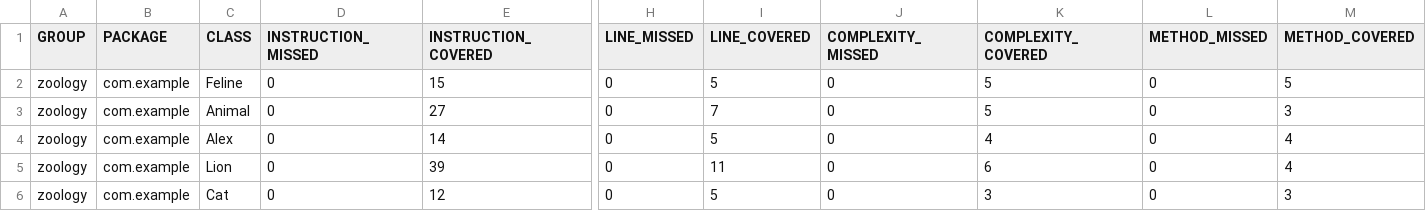
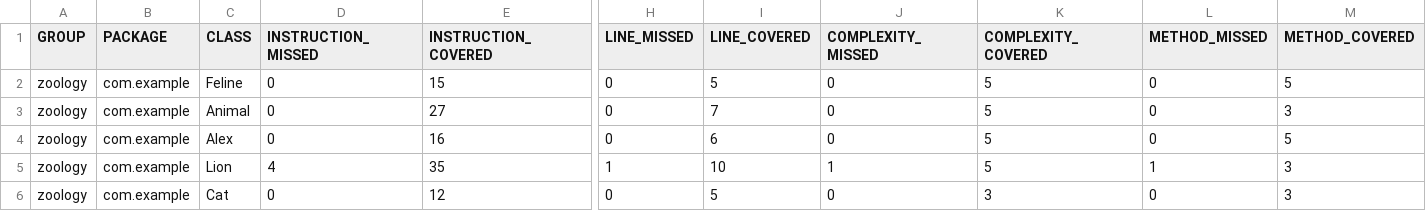
Before and after one commit to yakovlevkl/qa_java, a CSV file: target/site/jacoco/jacoco.csv, drawn as a sheet; only a part is shown, gaps mark what is left out; the diff names each change by its address in the sheet, - before the commit and + after, or states it on an @@ line.

```diff
--- a/target/site/jacoco/jacoco.csv
+++ b/target/site/jacoco/jacoco.csv
-E4 (INSTRUCTION_COVERED): 14
+E4 (INSTRUCTION_COVERED): 16
-I4 (LINE_COVERED): 5
+I4 (LINE_COVERED): 6
-K4 (COMPLEXITY_COVERED): 4
+K4 (COMPLEXITY_COVERED): 5
-M4 (METHOD_COVERED): 4
+M4 (METHOD_COVERED): 5
-D5 (INSTRUCTION_MISSED): 0
+D5 (INSTRUCTION_MISSED): 4
-E5 (INSTRUCTION_COVERED): 39
+E5 (INSTRUCTION_COVERED): 35
-H5 (LINE_MISSED): 0
+H5 (LINE_MISSED): 1
-I5 (LINE_COVERED): 11
+I5 (LINE_COVERED): 10
-J5 (COMPLEXITY_MISSED): 0
+J5 (COMPLEXITY_MISSED): 1
-K5 (COMPLEXITY_COVERED): 6
+K5 (COMPLEXITY_COVERED): 5
-L5 (METHOD_MISSED): 0
+L5 (METHOD_MISSED): 1
-M5 (METHOD_COVERED): 4
+M5 (METHOD_COVERED): 3
```
Also changed, not shown: 17 other files.
